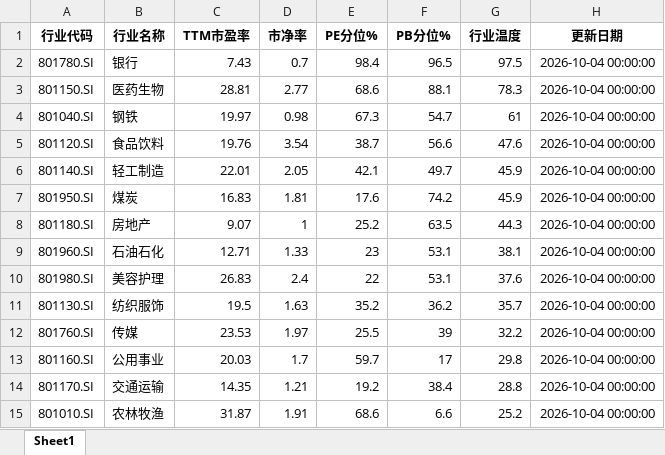
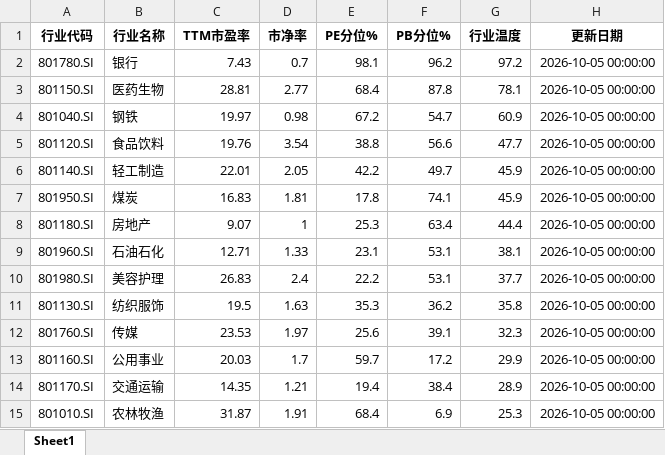
Before and after one commit to qimingqianxing/market-report, an Excel workbook: A股申万一级行业温度计_最新.xlsx, sheet Sheet1, drawn as a sheet; only a part is shown; values as stored, in another font and other column widths than the file's, no borders; the diff covers the shown part only; the diff names each change by its address in the sheet, - before the commit and + after, or states it on an @@ line.

```diff
--- a/A股申万一级行业温度计_最新.xlsx (sheet Sheet1)
+++ b/A股申万一级行业温度计_最新.xlsx (sheet Sheet1)
-E2 (PE分位%): 98.4
+E2 (PE分位%): 98.1
-F2 (PB分位%): 96.5
+F2 (PB分位%): 96.2
-G2 (行业温度): 97.5
+G2 (行业温度): 97.2
-H2:H15 (更新日期): 2026-10-04 00:00:00
+H2:H15 (更新日期): 2026-10-05 00:00:00
-E3 (PE分位%): 68.6
+E3 (PE分位%): 68.4
-F3 (PB分位%): 88.1
+F3 (PB分位%): 87.8
-G3 (行业温度): 78.3
+G3 (行业温度): 78.1
-E4 (PE分位%): 67.3
+E4 (PE分位%): 67.2
-G4 (行业温度): 61
+G4 (行业温度): 60.9
-E5 (PE分位%): 38.7
+E5 (PE分位%): 38.8
-G5 (行业温度): 47.6
+G5 (行业温度): 47.7
-E6 (PE分位%): 42.1
+E6 (PE分位%): 42.2
-E7 (PE分位%): 17.6
+E7 (PE分位%): 17.8
-F7 (PB分位%): 74.2
+F7 (PB分位%): 74.1
-E8 (PE分位%): 25.2
+E8 (PE分位%): 25.3
-F8 (PB分位%): 63.5
+F8 (PB分位%): 63.4
-G8 (行业温度): 44.3
+G8 (行业温度): 44.4
-E9 (PE分位%): 23
+E9 (PE分位%): 23.1
-E10 (PE分位%): 22
+E10 (PE分位%): 22.2
-G10 (行业温度): 37.6
+G10 (行业温度): 37.7
-E11 (PE分位%): 35.2
+E11 (PE分位%): 35.3
-G11 (行业温度): 35.7
+G11 (行业温度): 35.8
-E12 (PE分位%): 25.5
+E12 (PE分位%): 25.6
-F12 (PB分位%): 39
+F12 (PB分位%): 39.1
-G12 (行业温度): 32.2
+G12 (行业温度): 32.3
-F13 (PB分位%): 17
+F13 (PB分位%): 17.2
-G13 (行业温度): 29.8
+G13 (行业温度): 29.9
-E14 (PE分位%): 19.2
+E14 (PE分位%): 19.4
-G14 (行业温度): 28.8
+G14 (行业温度): 28.9
-E15 (PE分位%): 68.6
+E15 (PE分位%): 68.4
-F15 (PB分位%): 6.6
+F15 (PB分位%): 6.9
-G15 (行业温度): 25.2
+G15 (行业温度): 25.3
```
Also changed, not shown: 68 edited cells elsewhere in this sheet, 9 other files.
